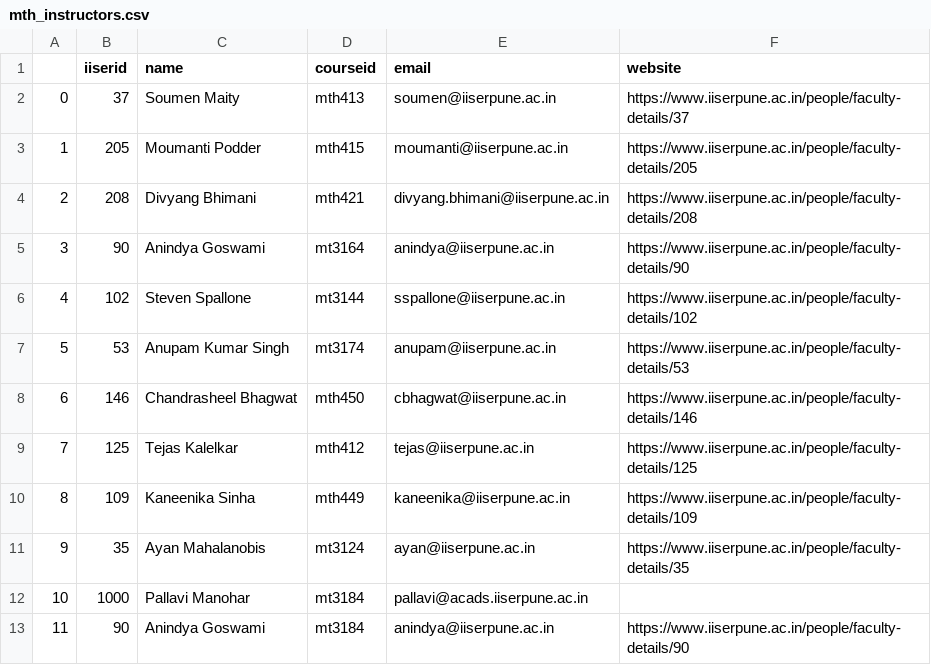
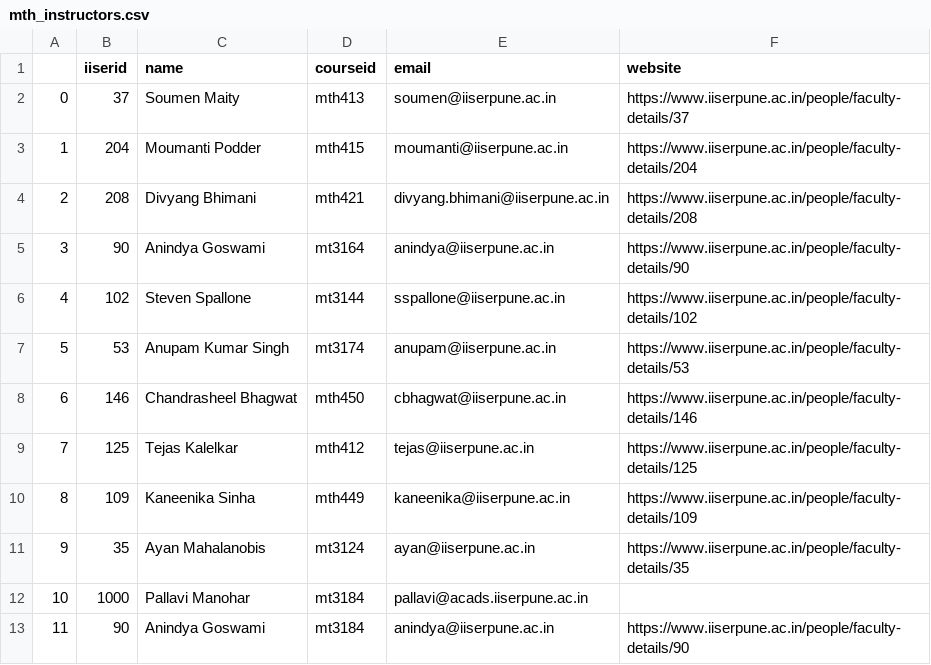
Before and after one commit to adch99/jan-2022, a CSV file: data/mth_instructors.csv, drawn as a sheet.

```diff
--- a/data/mth_instructors.csv
+++ b/data/mth_instructors.csv
@@ -2,3 +2,3 @@
 0,37,Soumen Maity,mth413,soumen@iiserpune.ac.in,https://www.iiserpune.ac.in/people/faculty-details/37
-1,205,Moumanti Podder,mth415,moumanti@iiserpune.ac.in,https://www.iiserpune.ac.in/people/faculty-details/205
+1,204,Moumanti Podder,mth415,moumanti@iiserpune.ac.in,https://www.iiserpune.ac.in/people/faculty-details/204
 2,208,Divyang Bhimani,mth421,divyang.bhimani@iiserpune.ac.in,https://www.iiserpune.ac.in/people/faculty-details/208
```
Also changed, not shown: data/bio_courses.csv, data/phy_courses.csv, 3 other files.
